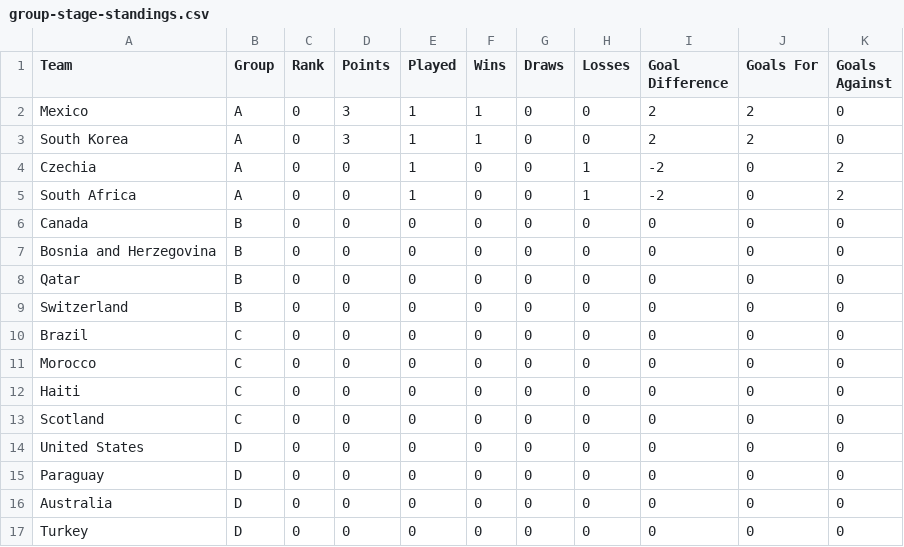
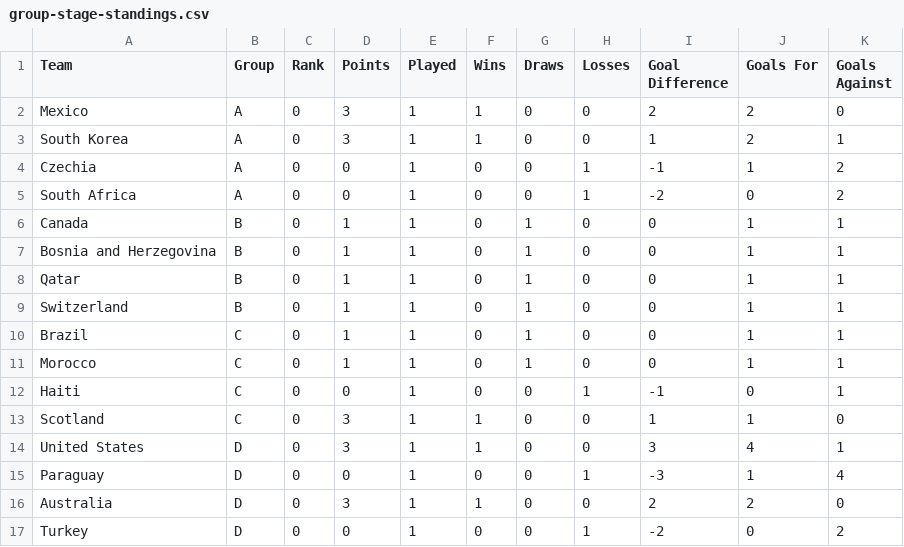
Before and after one commit to andypappas/world-cup-tracker, a CSV file: wct/data/group-stage-standings.csv, drawn as a sheet; only a part is shown; the diff covers the shown part only.

Commit message:
it's working. just need to sort standings

```diff
--- a/wct/data/group-stage-standings.csv
+++ b/wct/data/group-stage-standings.csv
@@ -2,16 +2,16 @@ Team,Group,Rank,Points,Played,Wins,Draws,Losses,Goal Difference,Goals For,Goals
 Mexico,A,0,3,1,1,0,0,2,2,0
-South Korea,A,0,3,1,1,0,0,2,2,0
-Czechia,A,0,0,1,0,0,1,-2,0,2
+South Korea,A,0,3,1,1,0,0,1,2,1
+Czechia,A,0,0,1,0,0,1,-1,1,2
 South Africa,A,0,0,1,0,0,1,-2,0,2
-Canada,B,0,0,0,0,0,0,0,0,0
-Bosnia and Herzegovina,B,0,0,0,0,0,0,0,0,0
-Qatar,B,0,0,0,0,0,0,0,0,0
-Switzerland,B,0,0,0,0,0,0,0,0,0
-Brazil,C,0,0,0,0,0,0,0,0,0
-Morocco,C,0,0,0,0,0,0,0,0,0
-Haiti,C,0,0,0,0,0,0,0,0,0
-Scotland,C,0,0,0,0,0,0,0,0,0
-United States,D,0,0,0,0,0,0,0,0,0
-Paraguay,D,0,0,0,0,0,0,0,0,0
-Australia,D,0,0,0,0,0,0,0,0,0
-Turkey,D,0,0,0,0,0,0,0,0,0
+Canada,B,0,1,1,0,1,0,0,1,1
+Bosnia and Herzegovina,B,0,1,1,0,1,0,0,1,1
+Qatar,B,0,1,1,0,1,0,0,1,1
+Switzerland,B,0,1,1,0,1,0,0,1,1
+Brazil,C,0,1,1,0,1,0,0,1,1
+Morocco,C,0,1,1,0,1,0,0,1,1
+Haiti,C,0,0,1,0,0,1,-1,0,1
+Scotland,C,0,3,1,1,0,0,1,1,0
+United States,D,0,3,1,1,0,0,3,4,1
+Paraguay,D,0,0,1,0,0,1,-3,1,4
+Australia,D,0,3,1,1,0,0,2,2,0
+Turkey,D,0,0,1,0,0,1,-2,0,2
```
Also changed, not shown: 41 edited cells elsewhere in this file, wct/data/group-stage-matches.csv, 1 other file.
